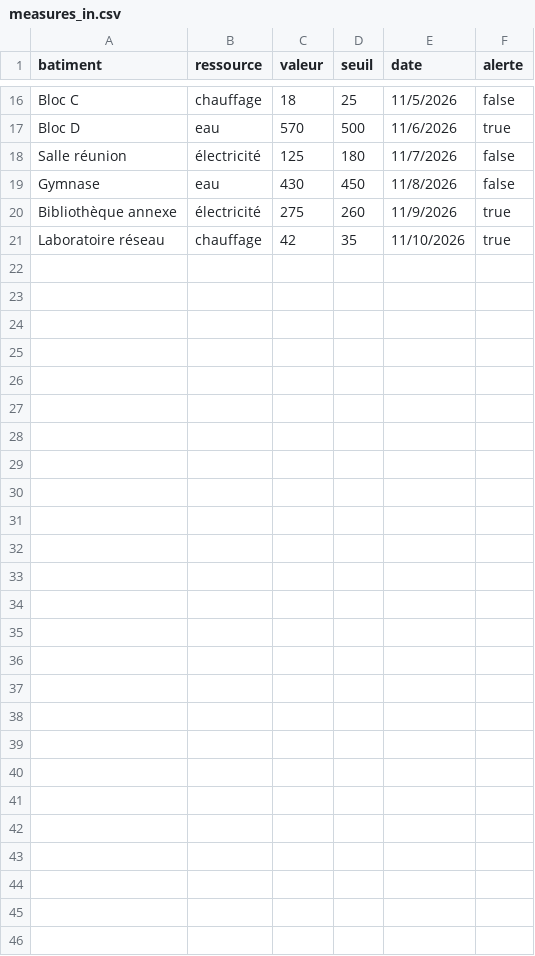
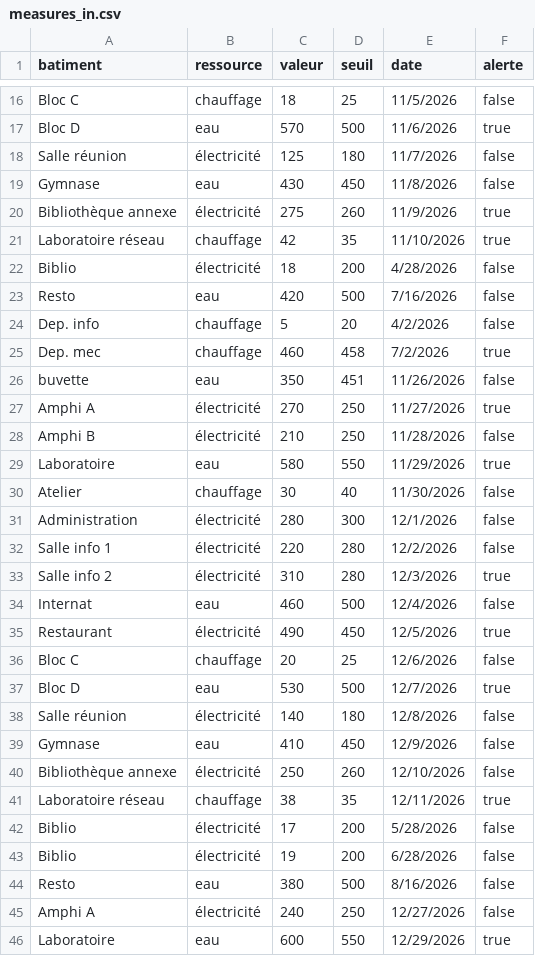
Before and after one commit to sfiroi/eco-compus, a CSV file: backend/measures_in.csv, drawn as a sheet; only a part is shown, gaps mark what is left out; the diff covers the shown part only.

Commit message:
csv update

```diff
--- a/backend/measures_in.csv
+++ b/backend/measures_in.csv
@@ -21 +21,26 @@ Bibliothèque annexe,électricité,275,260,11/9/2026,true
 Laboratoire réseau,chauffage,42,35,11/10/2026,true
+Biblio,électricité,18,200,4/28/2026,false
+Resto,eau,420,500,7/16/2026,false
+Dep. info,chauffage,5,20,4/2/2026,false
+Dep. mec,chauffage,460,458,7/2/2026,true
+buvette,eau,350,451,11/26/2026,false
+Amphi A,électricité,270,250,11/27/2026,true
+Amphi B,électricité,210,250,11/28/2026,false
+Laboratoire,eau,580,550,11/29/2026,true
+Atelier,chauffage,30,40,11/30/2026,false
+Administration,électricité,280,300,12/1/2026,false
+Salle info 1,électricité,220,280,12/2/2026,false
+Salle info 2,électricité,310,280,12/3/2026,true
+Internat,eau,460,500,12/4/2026,false
+Restaurant,électricité,490,450,12/5/2026,true
+Bloc C,chauffage,20,25,12/6/2026,false
+Bloc D,eau,530,500,12/7/2026,true
+Salle réunion,électricité,140,180,12/8/2026,false
+Gymnase,eau,410,450,12/9/2026,false
+Bibliothèque annexe,électricité,250,260,12/10/2026,false
+Laboratoire réseau,chauffage,38,35,12/11/2026,true
+Biblio,électricité,17,200,5/28/2026,false
+Biblio,électricité,19,200,6/28/2026,false
+Resto,eau,380,500,8/16/2026,false
+Amphi A,électricité,240,250,12/27/2026,false
+Laboratoire,eau,600,550,12/29/2026,true
```
Also changed, not shown: 1 edited cell elsewhere in this file.
